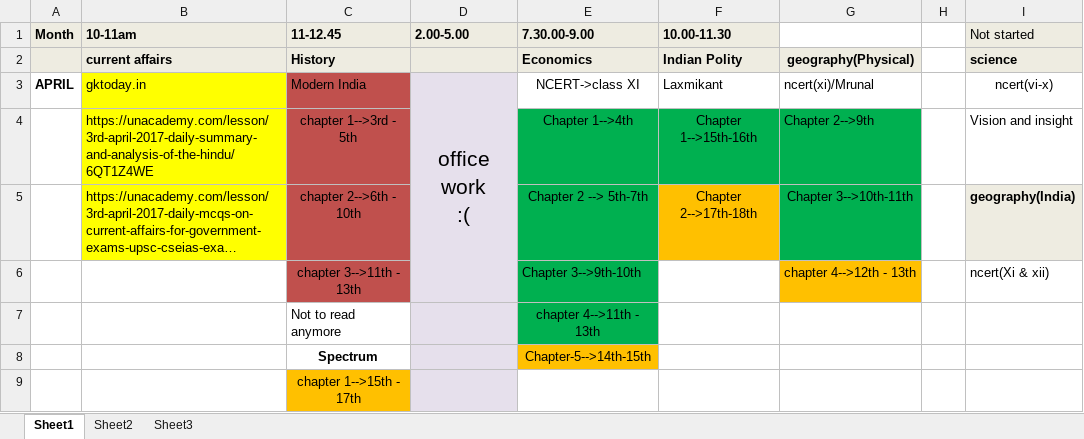
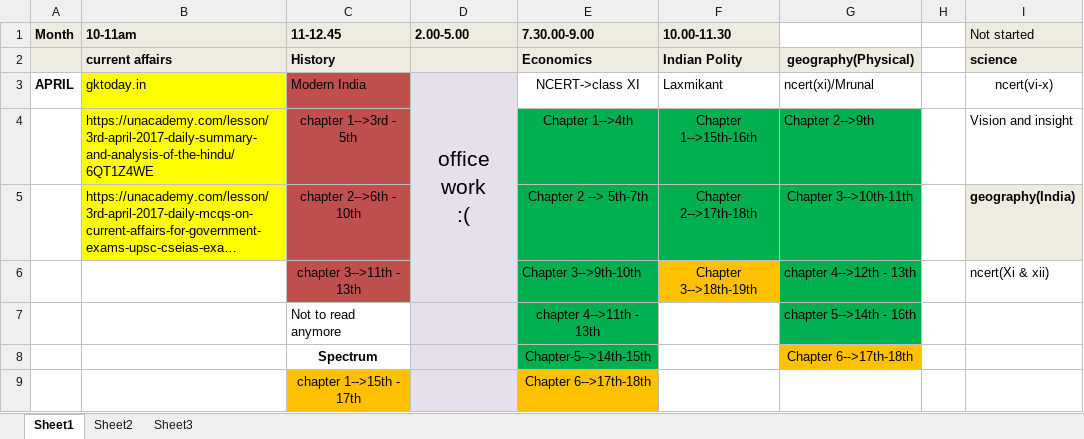
Before and after one commit to swguru1/OAS-Study-material, an Excel workbook: daily routine.xlsx, sheet Sheet1, drawn as a sheet; long unchanged cells end in …; values as stored, in another font and other column widths than the file's, no borders; charts and pictures not drawn; the diff names each change by its address in the sheet, - before the commit and + after, or states it on an @@ line.

```diff
--- a/daily routine.xlsx (sheet Sheet1)
+++ b/daily routine.xlsx (sheet Sheet1)
-F5 fill: #FFC000
+F5 fill: #00B050
-F6 (10.00-11.30): (empty)
+F6 (10.00-11.30): Chapter 3-->18th-19th
-F6 fill: none
+F6 fill: #FFC000
-G6 fill: #FFC000
+G6 fill: #00B050
-G7: (empty)
+G7: chapter 5-->14th - 16th
-G7 fill: none
+G7 fill: #00B050
-E8 fill: #FFC000
+E8 fill: #00B050
-G8: (empty)
+G8: Chapter 6-->17th-18th
-G8 fill: none
+G8 fill: #FFC000
-E9 (7.30.00-9.00): (empty)
+E9 (7.30.00-9.00): Chapter 6-->17th-18th
-E9 fill: none
+E9 fill: #FFC000
```
Also changed, not shown: 2 other files.
